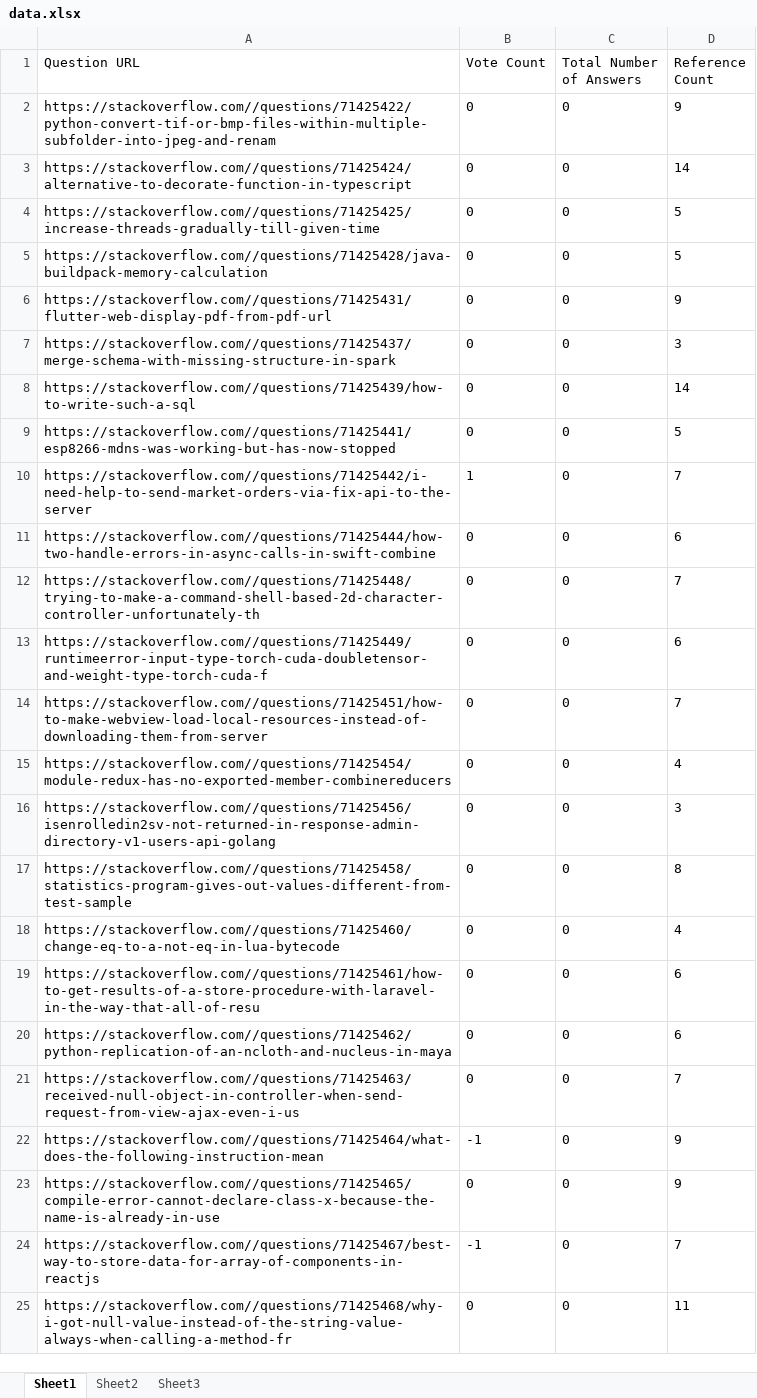
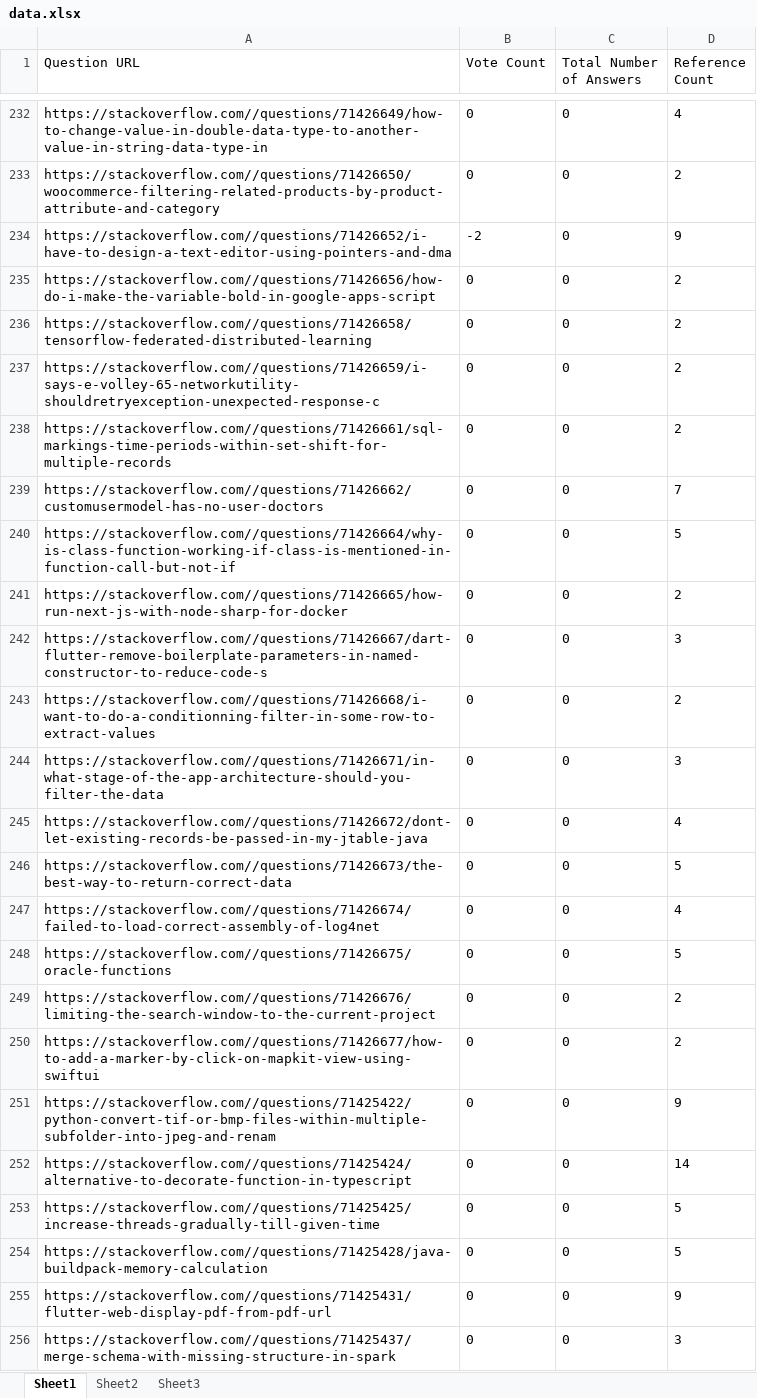
Before and after one commit to madannaik/web-crawler, an Excel workbook: dist/data.xlsx, sheet Sheet1, drawn as a sheet; only a part is shown, gaps mark what is left out; the shorter side is filled out with more unchanged rows; values as stored, in another font and other column widths than the file's, no borders; the diff covers the shown part only; the diff names each change by its address in the sheet, - before the commit and + after, or states it on an @@ line.

```diff
--- a/dist/data.xlsx (sheet Sheet1)
+++ b/dist/data.xlsx (sheet Sheet1)
+row 232: https://stackoverflow.com//questions/71426649/how-to-change-value-in-double-data-type-to-another-value-in-string-data-type-in | 0 | 0 | 4
+row 233: https://stackoverflow.com//questions/71426650/woocommerce-filtering-related-products-by-product-attribute-and-category | 0 | 0 | 2
+row 234: https://stackoverflow.com//questions/71426652/i-have-to-design-a-text-editor-using-pointers-and-dma | -2 | 0 | 9
+row 235: https://stackoverflow.com//questions/71426656/how-do-i-make-the-variable-bold-in-google-apps-script | 0 | 0 | 2
+row 236: https://stackoverflow.com//questions/71426658/tensorflow-federated-distributed-learning | 0 | 0 | 2
+row 237: https://stackoverflow.com//questions/71426659/i-says-e-volley-65-networkutility-shouldretryexception-unexpected-response-c | 0 | 0 | 2
+row 238: https://stackoverflow.com//questions/71426661/sql-markings-time-periods-within-set-shift-for-multiple-records | 0 | 0 | 2
+row 239: https://stackoverflow.com//questions/71426662/customusermodel-has-no-user-doctors | 0 | 0 | 7
+row 240: https://stackoverflow.com//questions/71426664/why-is-class-function-working-if-class-is-mentioned-in-function-call-but-not-if | 0 | 0 | 5
+row 241: https://stackoverflow.com//questions/71426665/how-run-next-js-with-node-sharp-for-docker | 0 | 0 | 2
+row 242: https://stackoverflow.com//questions/71426667/dart-flutter-remove-boilerplate-parameters-in-named-constructor-to-reduce-code-s | 0 | 0 | 3
+row 243: https://stackoverflow.com//questions/71426668/i-want-to-do-a-conditionning-filter-in-some-row-to-extract-values | 0 | 0 | 2
+row 244: https://stackoverflow.com//questions/71426671/in-what-stage-of-the-app-architecture-should-you-filter-the-data | 0 | 0 | 3
+row 245: https://stackoverflow.com//questions/71426672/dont-let-existing-records-be-passed-in-my-jtable-java | 0 | 0 | 4
+row 246: https://stackoverflow.com//questions/71426673/the-best-way-to-return-correct-data | 0 | 0 | 5
+row 247: https://stackoverflow.com//questions/71426674/failed-to-load-correct-assembly-of-log4net | 0 | 0 | 4
+row 248: https://stackoverflow.com//questions/71426675/oracle-functions | 0 | 0 | 5
+row 249: https://stackoverflow.com//questions/71426676/limiting-the-search-window-to-the-current-project | 0 | 0 | 2
+row 250: https://stackoverflow.com//questions/71426677/how-to-add-a-marker-by-click-on-mapkit-view-using-swiftui | 0 | 0 | 2
```
Also changed, not shown: 230 added rows elsewhere in this sheet, 3 other files.
